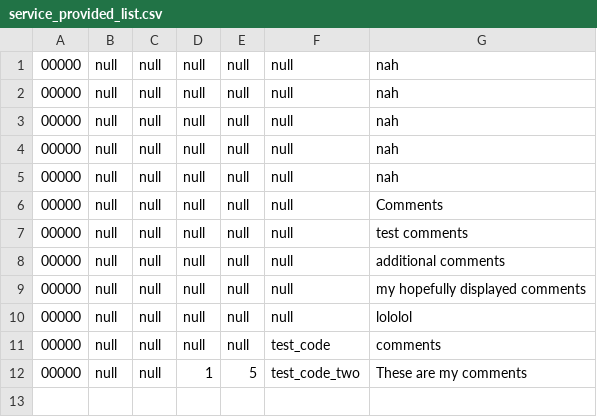
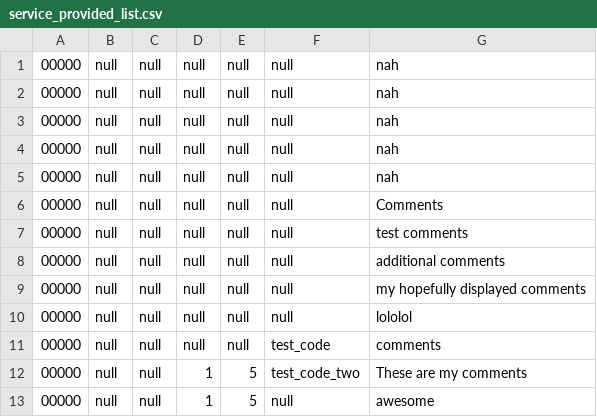
Before and after one commit to pdthompson5/ChocAn-Data-System, a CSV file: service_provided_list.csv, drawn as a sheet.

Commit message:
updates provCont, provInt, memList

```diff
--- a/service_provided_list.csv
+++ b/service_provided_list.csv
@@ -12 +12,2 @@
 00000,null,null,1,5,test_code_two,These are my comments
+00000,null,null,1,5,null,awesome
```
Also changed, not shown: 4 other files.
